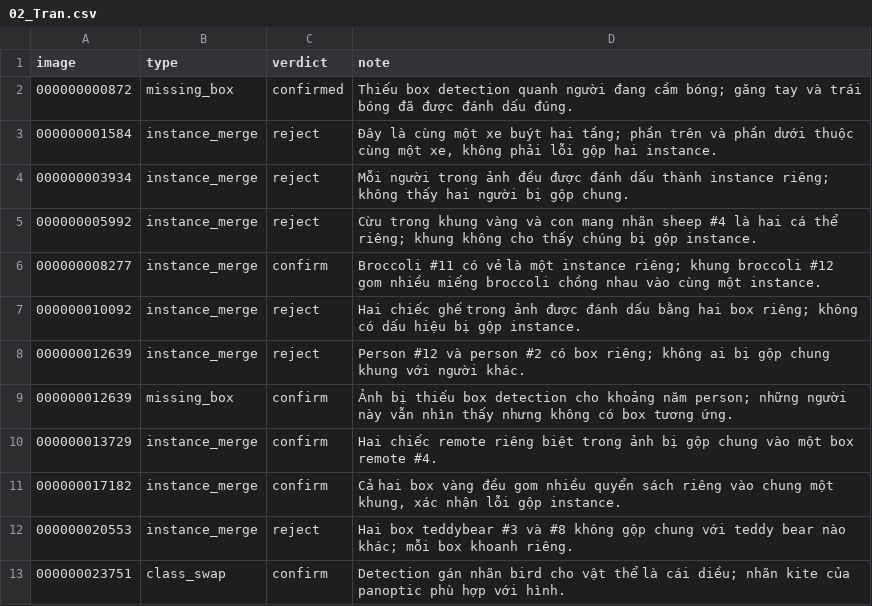
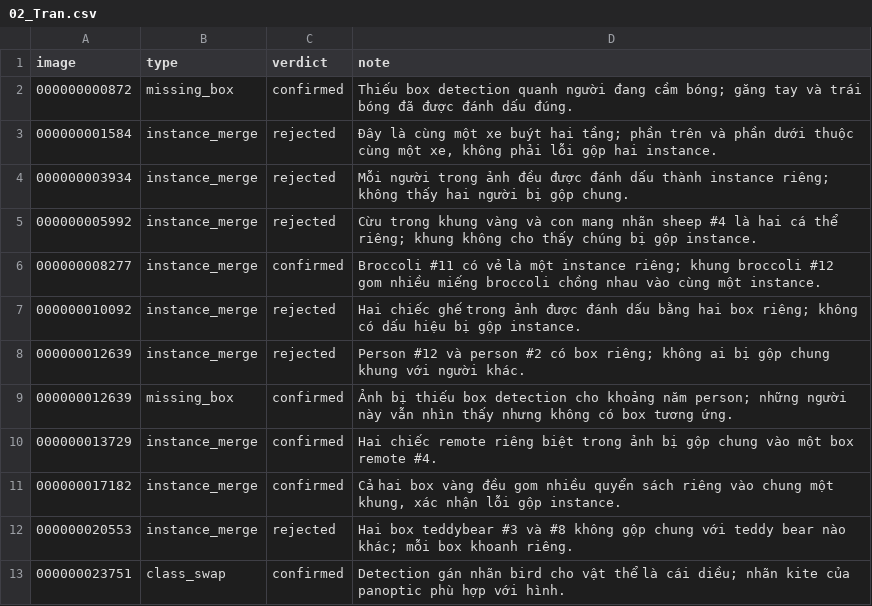
Before and after one commit to trungsangle123-glitch/K5-L23-DAY10-LeTrungSang-Release, a CSV file: submission/r34/review_assignments/by_member/02_Tran.csv, drawn as a sheet.

Commit message:
edit verdict to right format

```diff
--- a/submission/r34/review_assignments/by_member/02_Tran.csv
+++ b/submission/r34/review_assignments/by_member/02_Tran.csv
@@ -2,12 +2,12 @@ image,type,verdict,note
 000000000872,missing_box,confirmed,Thiếu box detection quanh người đang cầm bóng; găng tay và trái bóng đã được đánh dấu đúng.
-000000001584,instance_merge,reject,"Đây là cùng một xe buýt hai tầng; phần trên và phần dưới thuộc cùng một xe, không phải lỗi gộp hai instance."
-000000003934,instance_merge,reject,Mỗi người trong ảnh đều được đánh dấu thành instance riêng; không thấy hai người bị gộp chung.
-000000005992,instance_merge,reject,Cừu trong khung vàng và con mang nhãn sheep #4 là hai cá thể riêng; khung không cho thấy chúng bị gộp instance.
-000000008277,instance_merge,confirm,Broccoli #11 có vẻ là một instance riêng; khung broccoli #12 gom nhiều miếng broccoli chồng nhau vào cùng một instance.
-000000010092,instance_merge,reject,Hai chiếc ghế trong ảnh được đánh dấu bằng hai box riêng; không có dấu hiệu bị gộp instance.
-000000012639,instance_merge,reject,Person #12 và person #2 có box riêng; không ai bị gộp chung khung với người khác.
-000000012639,missing_box,confirm,Ảnh bị thiếu box detection cho khoảng năm person; những người này vẫn nhìn thấy nhưng không có box tương ứng.
-000000013729,instance_merge,confirm,Hai chiếc remote riêng biệt trong ảnh bị gộp chung vào một box remote #4.
-000000017182,instance_merge,confirm,"Cả hai box vàng đều gom nhiều quyển sách riêng vào chung một khung, xác nhận lỗi gộp instance."
-000000020553,instance_merge,reject,Hai box teddybear #3 và #8 không gộp chung với teddy bear nào khác; mỗi box khoanh riêng.
-000000023751,class_swap,confirm,Detection gán nhãn bird cho vật thể là cái diều; nhãn kite của panoptic phù hợp với hình.
+000000001584,instance_merge,rejected,"Đây là cùng một xe buýt hai tầng; phần trên và phần dưới thuộc cùng một xe, không phải lỗi gộp hai instance."
+000000003934,instance_merge,rejected,Mỗi người trong ảnh đều được đánh dấu thành instance riêng; không thấy hai người bị gộp chung.
+000000005992,instance_merge,rejected,Cừu trong khung vàng và con mang nhãn sheep #4 là hai cá thể riêng; khung không cho thấy chúng bị gộp instance.
+000000008277,instance_merge,confirmed,Broccoli #11 có vẻ là một instance riêng; khung broccoli #12 gom nhiều miếng broccoli chồng nhau vào cùng một instance.
+000000010092,instance_merge,rejected,Hai chiếc ghế trong ảnh được đánh dấu bằng hai box riêng; không có dấu hiệu bị gộp instance.
+000000012639,instance_merge,rejected,Person #12 và person #2 có box riêng; không ai bị gộp chung khung với người khác.
+000000012639,missing_box,confirmed,Ảnh bị thiếu box detection cho khoảng năm person; những người này vẫn nhìn thấy nhưng không có box tương ứng.
+000000013729,instance_merge,confirmed,Hai chiếc remote riêng biệt trong ảnh bị gộp chung vào một box remote #4.
+000000017182,instance_merge,confirmed,"Cả hai box vàng đều gom nhiều quyển sách riêng vào chung một khung, xác nhận lỗi gộp instance."
+000000020553,instance_merge,rejected,Hai box teddybear #3 và #8 không gộp chung với teddy bear nào khác; mỗi box khoanh riêng.
+000000023751,class_swap,confirmed,Detection gán nhãn bird cho vật thể là cái diều; nhãn kite của panoptic phù hợp với hình.
```
